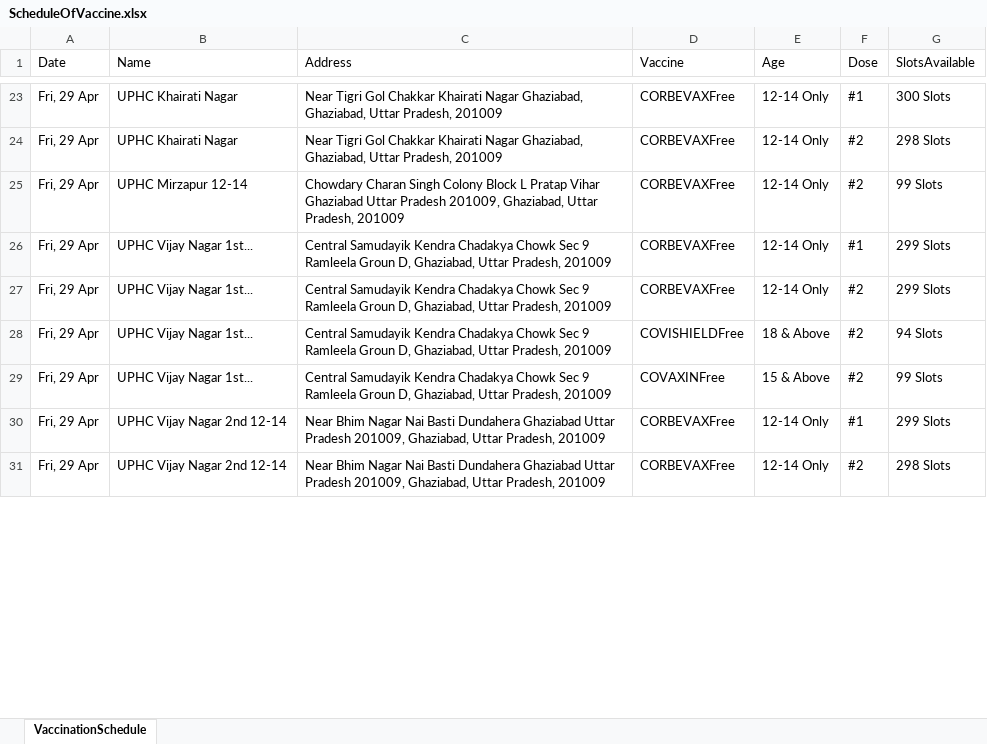
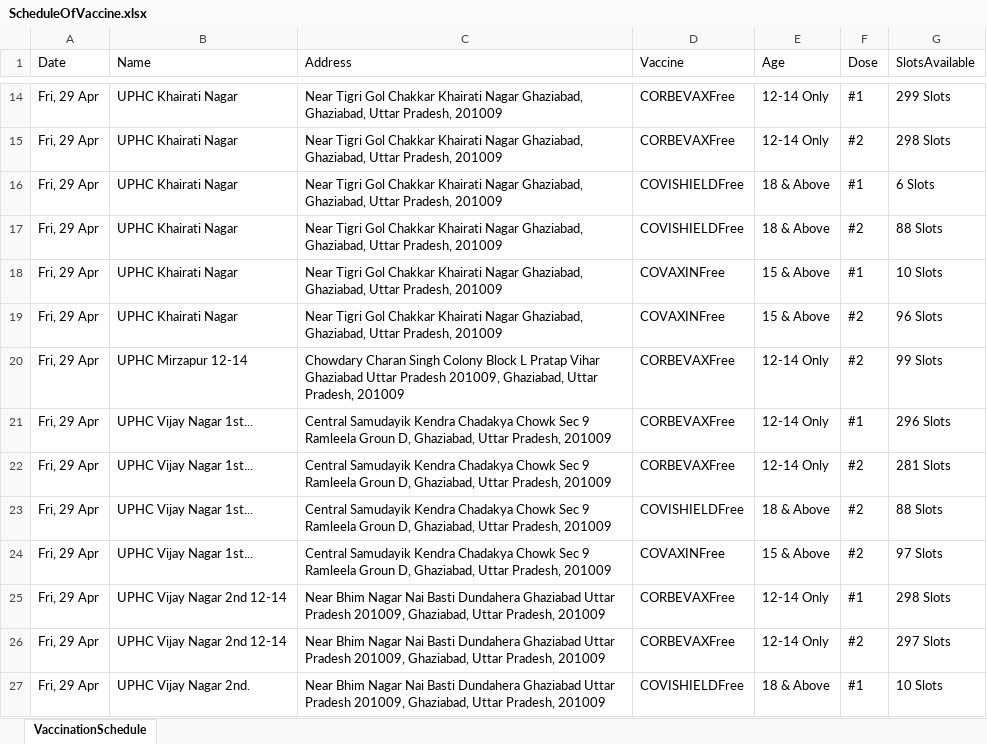
Before and after one commit to ambidexter15/cowin-project-, an Excel workbook: ScheduleOfVaccine.xlsx, sheet VaccinationSchedule, drawn as a sheet; only a part is shown, gaps mark what is left out; values as stored, in another font and other column widths than the file's, no borders; addresses are those after the commit; the diff covers the shown part only; the diff names each change by its address in the sheet, - before the commit and + after, or states it on an @@ line.

```diff
--- a/ScheduleOfVaccine.xlsx (sheet VaccinationSchedule)
+++ b/ScheduleOfVaccine.xlsx (sheet VaccinationSchedule)
-G14 (SlotsAvailable): 300 Slots
+G14 (SlotsAvailable): 299 Slots
+row 16: Fri, 29 Apr | UPHC Khairati Nagar | Near Tigri Gol Chakkar Khairati Nagar Ghaziabad, Ghaziabad, Uttar Pradesh, 201009 | COVISHIELDFree | 18 & Above | #1 | 6 Slots
+row 17: Fri, 29 Apr | UPHC Khairati Nagar | Near Tigri Gol Chakkar Khairati Nagar Ghaziabad, Ghaziabad, Uttar Pradesh, 201009 | COVISHIELDFree | 18 & Above | #2 | 88 Slots
+row 18: Fri, 29 Apr | UPHC Khairati Nagar | Near Tigri Gol Chakkar Khairati Nagar Ghaziabad, Ghaziabad, Uttar Pradesh, 201009 | COVAXINFree | 15 & Above | #1 | 10 Slots
+row 19: Fri, 29 Apr | UPHC Khairati Nagar | Near Tigri Gol Chakkar Khairati Nagar Ghaziabad, Ghaziabad, Uttar Pradesh, 201009 | COVAXINFree | 15 & Above | #2 | 96 Slots
-G21 (SlotsAvailable): 299 Slots
+G21 (SlotsAvailable): 296 Slots
-G22 (SlotsAvailable): 299 Slots
+G22 (SlotsAvailable): 281 Slots
-G23 (SlotsAvailable): 94 Slots
+G23 (SlotsAvailable): 88 Slots
-G24 (SlotsAvailable): 99 Slots
+G24 (SlotsAvailable): 97 Slots
-G25 (SlotsAvailable): 299 Slots
+G25 (SlotsAvailable): 298 Slots
-G26 (SlotsAvailable): 298 Slots
+G26 (SlotsAvailable): 297 Slots
+row 27: Fri, 29 Apr | UPHC Vijay Nagar 2nd. | Near Bhim Nagar Nai Basti Dundahera Ghaziabad Uttar Pradesh 201009, Ghaziabad, Uttar Pradesh, 201009 | COVISHIELDFree | 18 & Above | #1 | 10 Slots
```
Also changed, not shown: 22 added rows, 11 removed rows and 41 edited cells elsewhere in this sheet, 4 other files.
